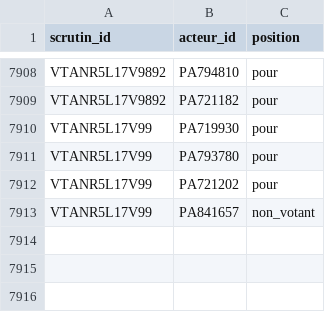
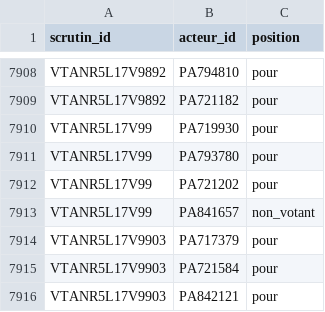
Before and after one commit to m4xim1nus/leurs-voix-nos-droits, a CSV file: data/export/mises_au_point.csv, drawn as a sheet; only a part is shown, gaps mark what is left out; the diff names each change by its address in the sheet, - before the commit and + after, or states it on an @@ line.

```diff
--- a/data/export/mises_au_point.csv
+++ b/data/export/mises_au_point.csv
+row 7914: VTANR5L17V9903 | PA717379 | pour
+row 7915: VTANR5L17V9903 | PA721584 | pour
+row 7916: VTANR5L17V9903 | PA842121 | pour
```
Also changed, not shown: data/export/en_cours_agenda.csv, data/export/en_cours_alertes.csv, 13 other files.
